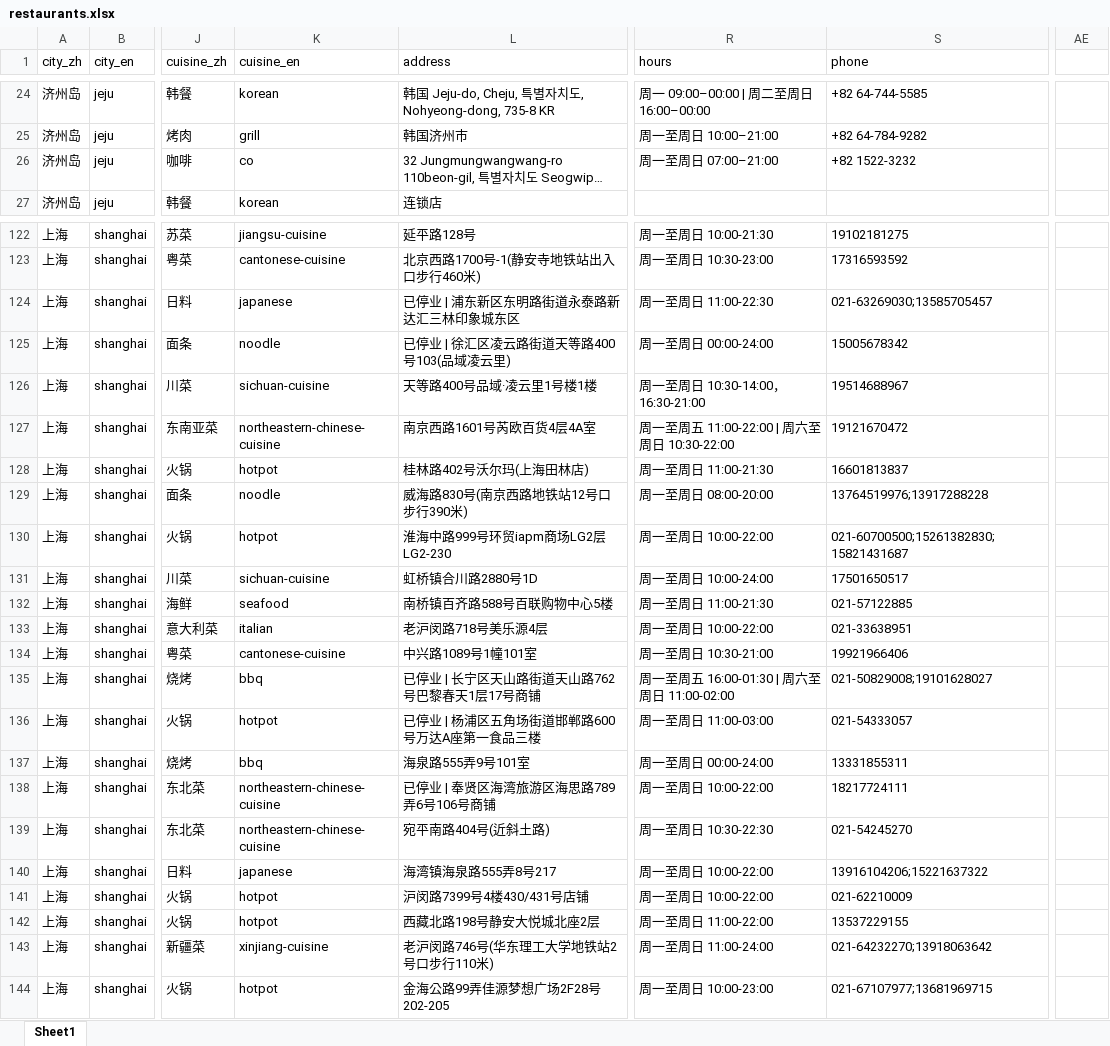
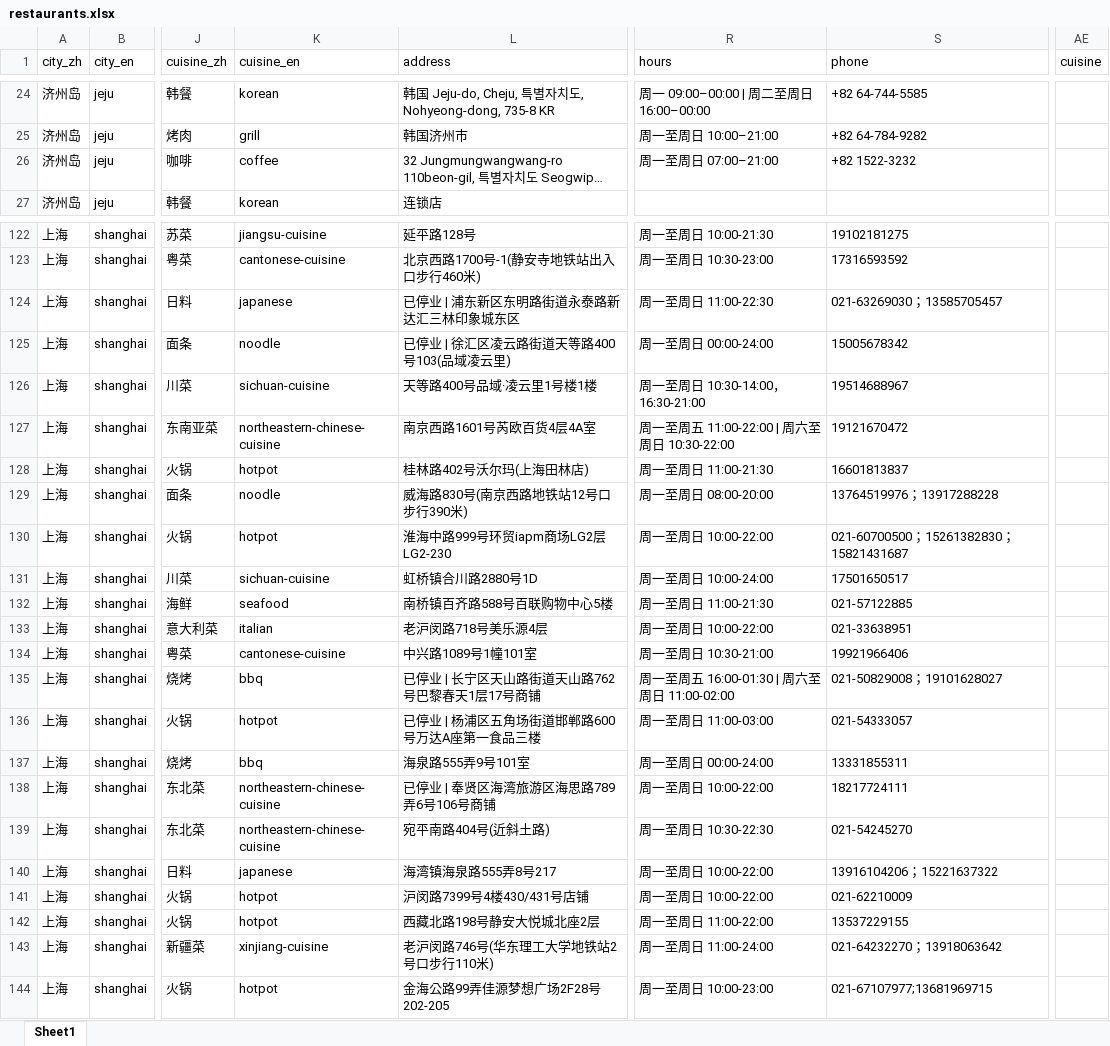
Before and after one commit to Aster788/vein-taste-album, an Excel workbook: src/data/restaurants.xlsx, sheet Sheet1, drawn as a sheet; only a part is shown, gaps mark what is left out; long unchanged cells end in …; values as stored, in another font and other column widths than the file's, no borders; the diff covers the shown part only; the diff names each change by its address in the sheet, - before the commit and + after, or states it on an @@ line.

```diff
--- a/src/data/restaurants.xlsx (sheet Sheet1)
+++ b/src/data/restaurants.xlsx (sheet Sheet1)
-AE1: (empty)
+AE1: cuisine
-K26 (cuisine_en): co
+K26 (cuisine_en): coffee
-S124 (phone): 021-63269030;13585705457
+S124 (phone): 021-63269030；13585705457
-S129 (phone): 13764519976;13917288228
+S129 (phone): 13764519976；13917288228
-S130 (phone): 021-60700500;15261382830;15821431687
+S130 (phone): 021-60700500；15261382830；15821431687
-S135 (phone): 021-50829008;19101628027
+S135 (phone): 021-50829008；19101628027
-S140 (phone): 13916104206;15221637322
+S140 (phone): 13916104206；15221637322
-S143 (phone): 021-64232270;13918063642
+S143 (phone): 021-64232270；13918063642
```
Also changed, not shown: 44 edited cells elsewhere in this sheet, src/data/dishes.xlsx, 20 other files.
